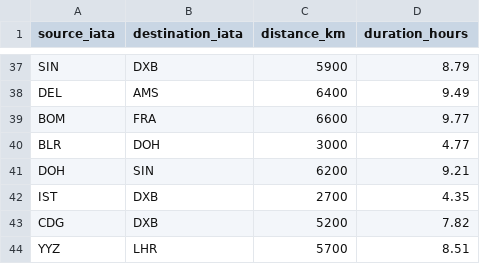
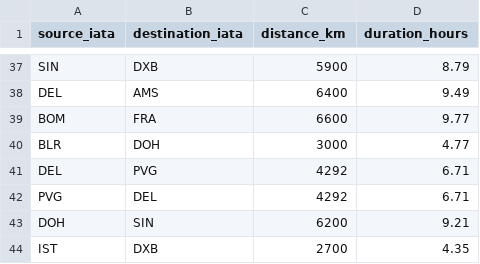
Before and after one commit to kvb1201/LogiFlow-Solution-Challenge-2026, a CSV file: backend/data/international_routes.csv, drawn as a sheet; only a part is shown, gaps mark what is left out; the shorter side is filled out with more unchanged rows.

```diff
--- a/backend/data/international_routes.csv
+++ b/backend/data/international_routes.csv
@@ -40,2 +40,4 @@ BOM,FRA,6600,9.77
 BLR,DOH,3000,4.77
+DEL,PVG,4292,6.71
+PVG,DEL,4292,6.71
 DOH,SIN,6200,9.21
```
Also changed, not shown: backend/data/international_airports.csv, 5 other files.
